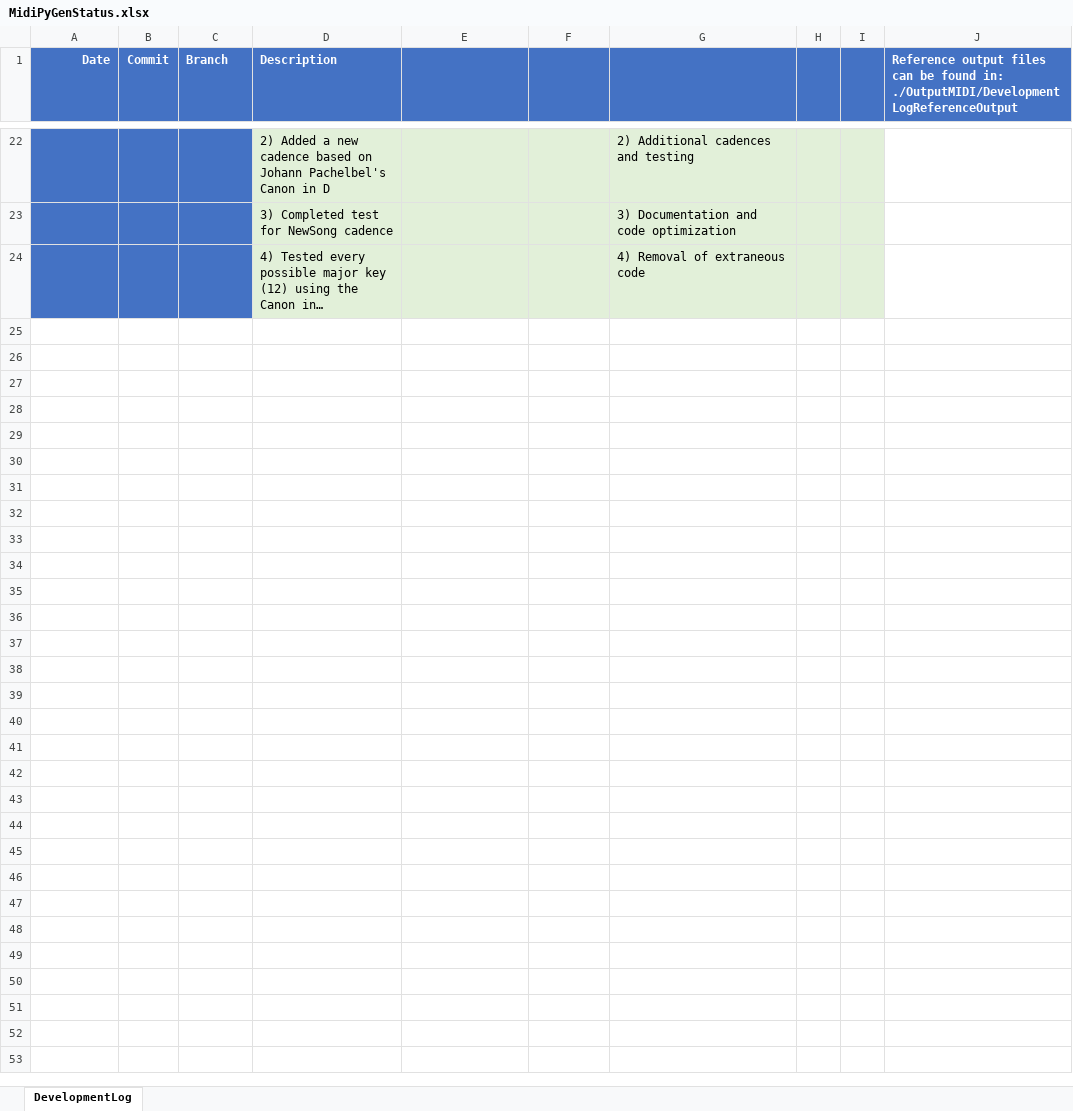
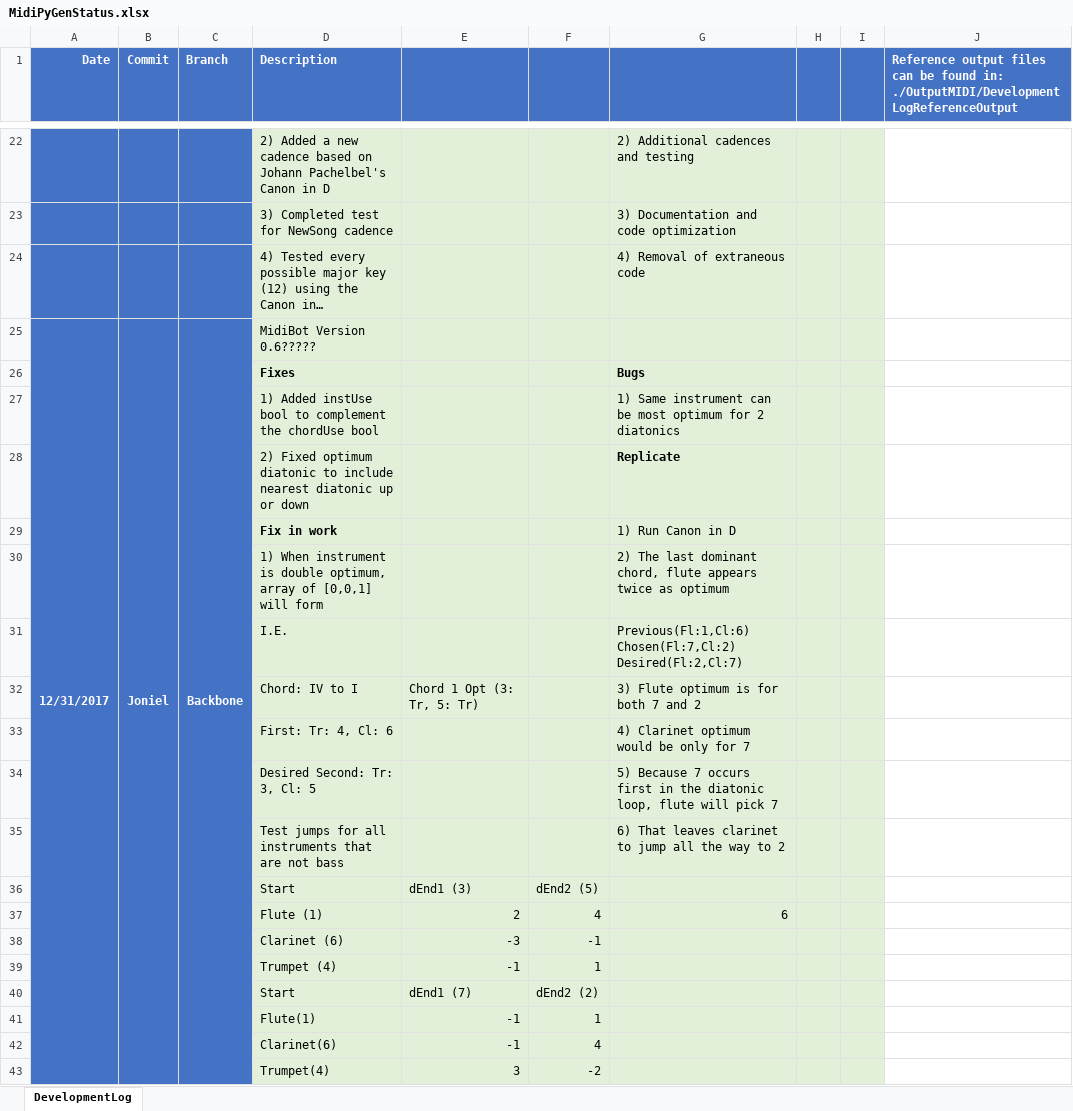
Before and after one commit to inertiator/midiPyGen, an Excel workbook: MidiPyGenStatus.xlsx, sheet DevelopmentLog, drawn as a sheet; only a part is shown, gaps mark what is left out; long unchanged cells end in …; values as stored, in another font and other column widths than the file's, no borders; the diff covers the shown part only; the diff names each change by its address in the sheet, - before the commit and + after, or states it on an @@ line.

Commit message:
Genetic Algorithm Implementation
Restructuring of code to use a genetic algorithm to solve for optimum parts generation (after first chord)
Effectively minimizes jumps and deviations from first note

```diff
--- a/MidiPyGenStatus.xlsx (sheet DevelopmentLog)
+++ b/MidiPyGenStatus.xlsx (sheet DevelopmentLog)
+row 25: 12/31/2017 | Joniel | Backbone | MidiBot Version 0.6?????
+row 26:  |  |  | Fixes |  |  | Bugs
+row 27:  |  |  | 1) Added instUse bool to complement the chordUse bool |  |  | 1) Same instrument can be most optimum for 2 diatonics
+row 28:  |  |  | 2) Fixed optimum diatonic to include nearest diatonic up or down |  |  | Replicate
+row 29:  |  |  | Fix in work |  |  | 1) Run Canon in D
+row 30:  |  |  | 1) When instrument is double optimum, array of [0,0,1] will form |  |  | 2) The last dominant chord, flute appears twice as optimum
+row 31:  |  |  | I.E. |  |  | Previous(Fl:1,Cl:6) Chosen(Fl:7,Cl:2) Desired(Fl:2,Cl:7)
+row 32:  |  |  | Chord: IV to I | Chord 1 Opt (3: Tr, 5: Tr) |  | 3) Flute optimum is for both 7 and 2
+row 33:  |  |  | First: Tr: 4, Cl: 6 |  |  | 4) Clarinet optimum would be only for 7
+row 34:  |  |  | Desired Second: Tr: 3, Cl: 5 |  |  | 5) Because 7 occurs first in the diatonic loop, flute will pick 7
+row 35:  |  |  | Test jumps for all instruments that are not bass |  |  | 6) That leaves clarinet to jump all the way to 2
+row 36:  |  |  | Start | dEnd1 (3) | dEnd2 (5)
+row 37:  |  |  | Flute (1) | 2 | 4 | 6
+row 38:  |  |  | Clarinet (6) | -3 | -1
+row 39:  |  |  | Trumpet (4) | -1 | 1
+row 40:  |  |  | Start | dEnd1 (7) | dEnd2 (2)
+row 41:  |  |  | Flute(1) | -1 | 1
+row 42:  |  |  | Clarinet(6) | -1 | 4
+row 43:  |  |  | Trumpet(4) | 3 | -2
```
Also changed, not shown: 9 added rows elsewhere in this sheet, 5 other files.
